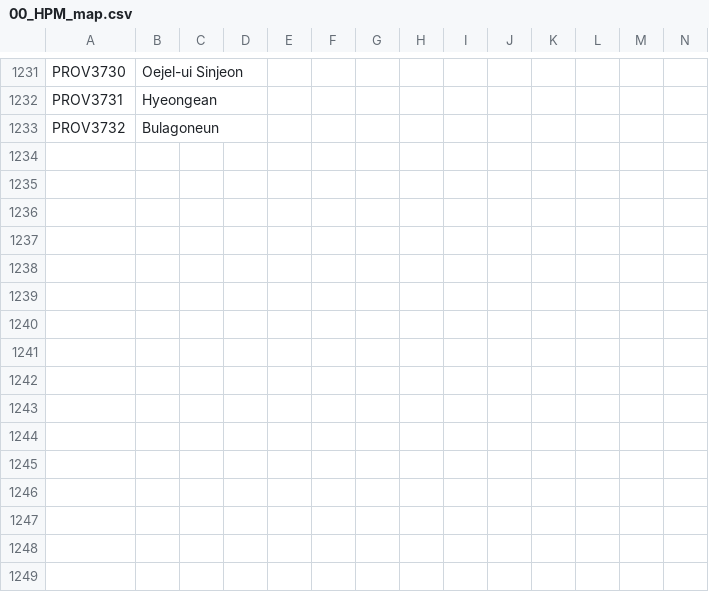
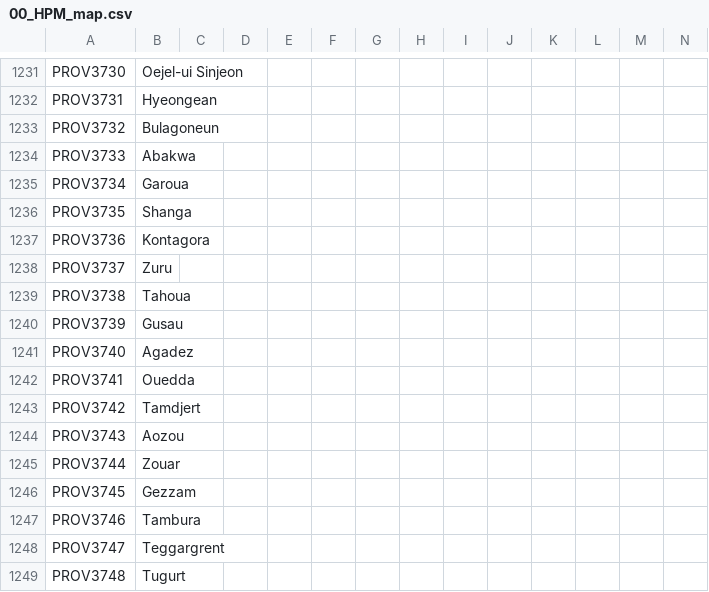
Before and after one commit to Don-Keiser/Kui-Oosel-Saabub, a CSV file: KOS/localisation/00_HPM_map.csv, drawn as a sheet; only a part is shown, gaps mark what is left out.

```diff
--- a/KOS/localisation/00_HPM_map.csv
+++ b/KOS/localisation/00_HPM_map.csv
@@ -1233 +1233,17 @@ PROV3731;Hyeongean;;;;;;;;;;;;;
 PROV3732;Bulagoneun;;;;;;;;;;;;;
+PROV3733;Abakwa;;;;;;;;;;;;;
+PROV3734;Garoua;;;;;;;;;;;;;
+PROV3735;Shanga;;;;;;;;;;;;;
+PROV3736;Kontagora;;;;;;;;;;;;;
+PROV3737;Zuru;;;;;;;;;;;;;
+PROV3738;Tahoua;;;;;;;;;;;;;
+PROV3739;Gusau;;;;;;;;;;;;;
+PROV3740;Agadez;;;;;;;;;;;;;
+PROV3741;Ouedda;;;;;;;;;;;;;
+PROV3742;Tamdjert;;;;;;;;;;;;;
+PROV3743;Aozou;;;;;;;;;;;;;
+PROV3744;Zouar;;;;;;;;;;;;;
+PROV3745;Gezzam;;;;;;;;;;;;;
+PROV3746;Tambura;;;;;;;;;;;;;
+PROV3747;Teggargrent;;;;;;;;;;;;;
+PROV3748;Tugurt;;;;;;;;;;;;;
```
Also changed, not shown: KOS/map/definition.csv, 22 other files.
